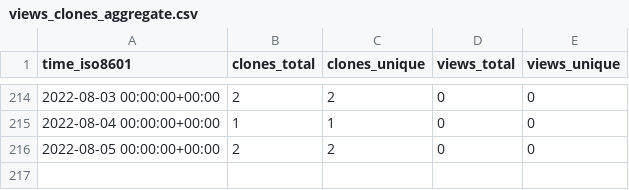
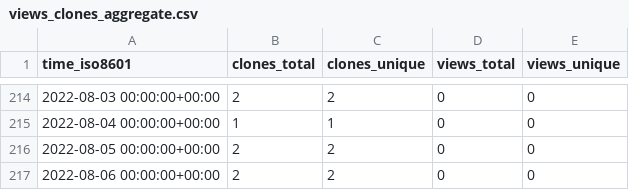
Before and after one commit to chjch/LAA6656, a CSV file: chjch/LAA6656/ghrs-data/views_clones_aggregate.csv, drawn as a sheet; only a part is shown, gaps mark what is left out.

```diff
--- a/chjch/LAA6656/ghrs-data/views_clones_aggregate.csv
+++ b/chjch/LAA6656/ghrs-data/views_clones_aggregate.csv
@@ -216 +216,2 @@ time_iso8601,clones_total,clones_unique,views_total,views_unique
 2022-08-05 00:00:00+00:00,2,2,0,0
+2022-08-06 00:00:00+00:00,2,2,0,0
```
Also changed, not shown: 1 other file.
